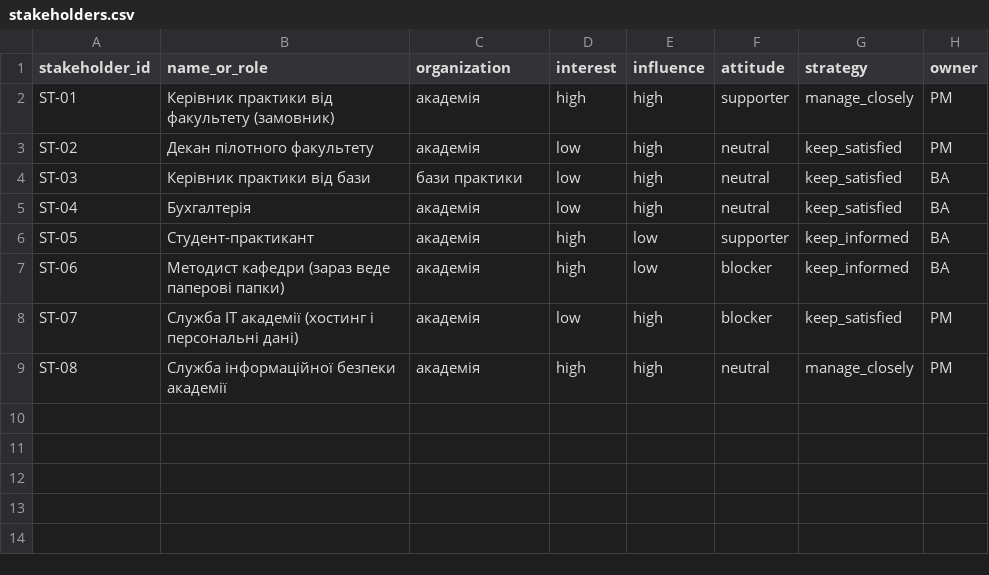
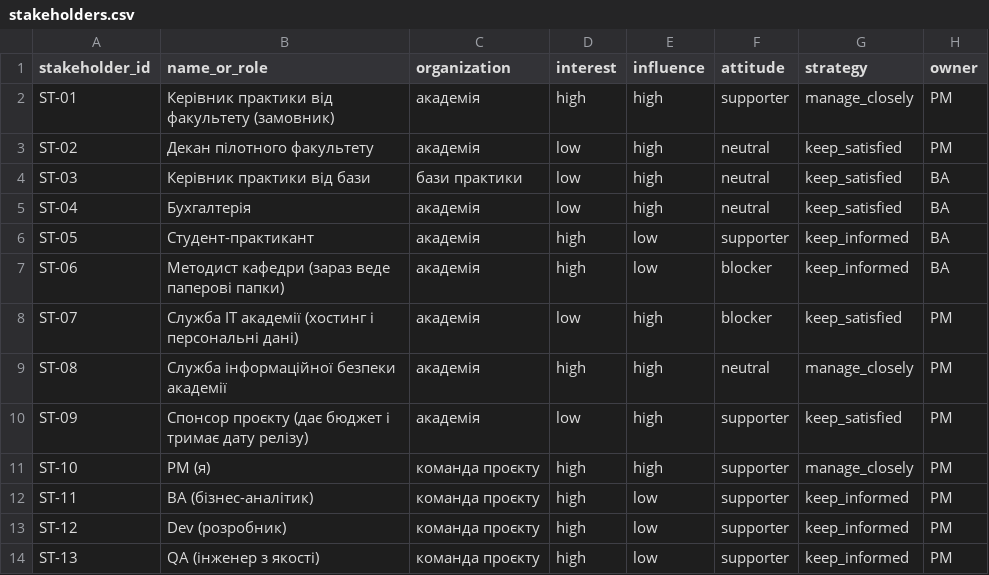
Before and after one commit to Nryyy/pm-2026-kn42-soboliuk, a CSV file: lr05_charter/stakeholders.csv, drawn as a sheet.

Commit message:
Complete Laboratory Work 12 for Variant V03
stakeholders.csv: add sponsor (ST-09) and team roles PM, BA, Dev, QA (ST-10..ST-13).
raci.csv: 9 activities (6 WBS packages, 3 decisions), A held by 7 parties.
communication.csv: 10 items, biweekly rhythm tied to sprint, on_event call to sponsor on red-zone trigger or T-26 slip.
README: wide matrix, disputed A assignments, cost of consultations, link to risk owners.

```diff
--- a/lr05_charter/stakeholders.csv
+++ b/lr05_charter/stakeholders.csv
@@ -9 +9,6 @@ ST-07,Служба ІТ академії (хостинг і персональн
 ST-08,Служба інформаційної безпеки академії,академія,high,high,neutral,manage_closely,PM
+ST-09,Спонсор проєкту (дає бюджет і тримає дату релізу),академія,low,high,supporter,keep_satisfied,PM
+ST-10,PM (я),команда проєкту,high,high,supporter,manage_closely,PM
+ST-11,BA (бізнес-аналітик),команда проєкту,high,low,supporter,keep_informed,PM
+ST-12,Dev (розробник),команда проєкту,high,low,supporter,keep_informed,PM
+ST-13,QA (інженер з якості),команда проєкту,high,low,supporter,keep_informed,PM
```
Also changed, not shown: 3 other files.
